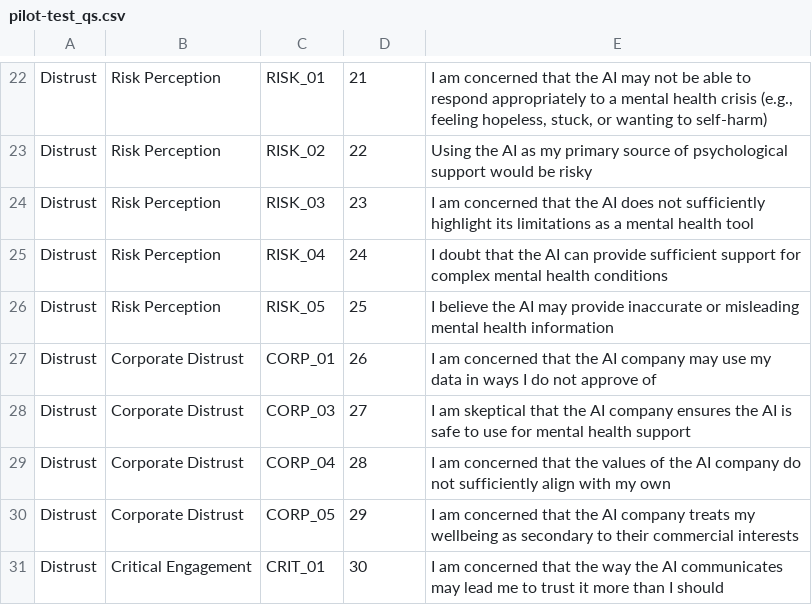
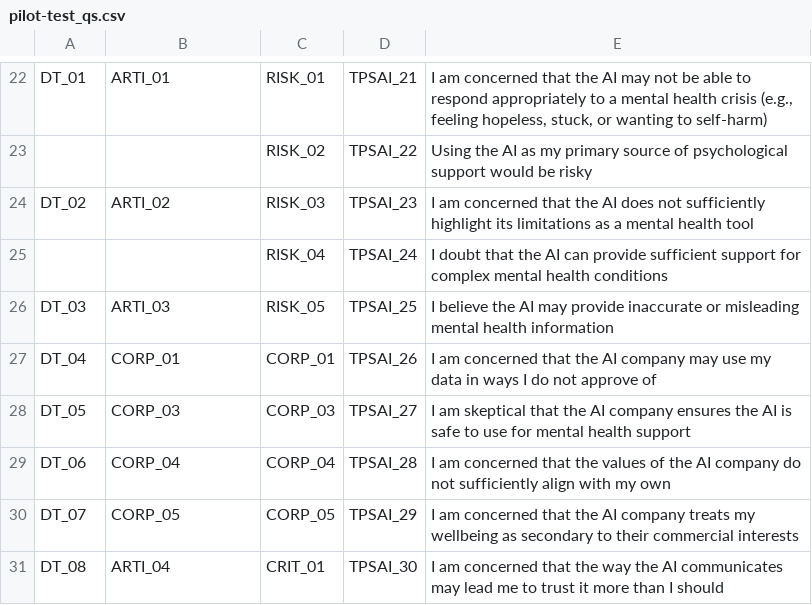
Before and after one commit to ricvolpe/tpsai-analysis, a CSV file: surveys/pilot-test_qs.csv, drawn as a sheet; only a part is shown, gaps mark what is left out; the diff covers the shown part only; the diff names each change by its address in the sheet, - before the commit and + after, or states it on an @@ line.

```diff
--- a/surveys/pilot-test_qs.csv
+++ b/surveys/pilot-test_qs.csv
-A22: Distrust
+A22: DT_01
-B22: Risk Perception
+B22: ARTI_01
-D22: 21
+D22: TPSAI_21
-A23: Distrust
+A23: (empty)
-B23: Risk Perception
+B23: (empty)
-D23: 22
+D23: TPSAI_22
-A24: Distrust
+A24: DT_02
-B24: Risk Perception
+B24: ARTI_02
-D24: 23
+D24: TPSAI_23
-A25: Distrust
+A25: (empty)
-B25: Risk Perception
+B25: (empty)
-D25: 24
+D25: TPSAI_24
-A26: Distrust
+A26: DT_03
-B26: Risk Perception
+B26: ARTI_03
-D26: 25
+D26: TPSAI_25
-A27: Distrust
+A27: DT_04
-B27: Corporate Distrust
+B27: CORP_01
-D27: 26
+D27: TPSAI_26
-A28: Distrust
+A28: DT_05
-B28: Corporate Distrust
+B28: CORP_03
-D28: 27
+D28: TPSAI_27
-A29: Distrust
+A29: DT_06
-B29: Corporate Distrust
+B29: CORP_04
-D29: 28
+D29: TPSAI_28
-A30: Distrust
+A30: DT_07
-B30: Corporate Distrust
+B30: CORP_05
-D30: 29
+D30: TPSAI_29
-A31: Distrust
+A31: DT_08
-B31: Critical Engagement
+B31: ARTI_04
-D31: 30
+D31: TPSAI_30
```
Also changed, not shown: 1 added row, 1 removed row and 87 edited cells elsewhere in this file, 5 other files.
